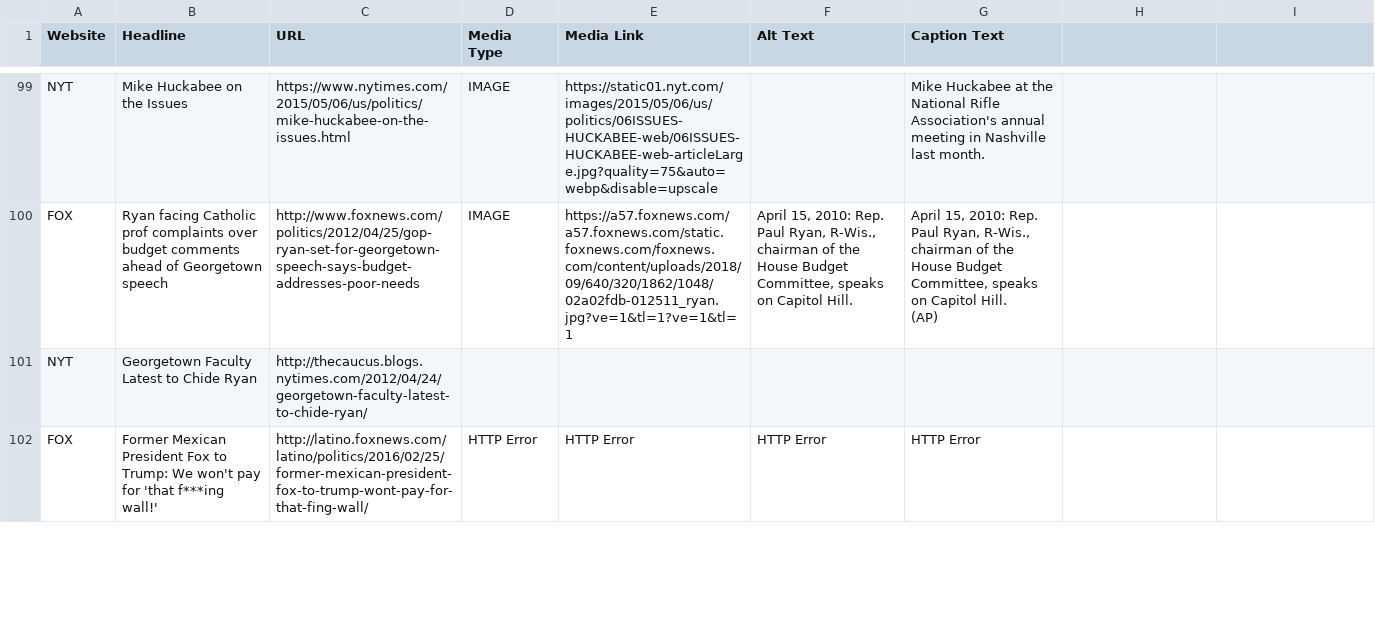
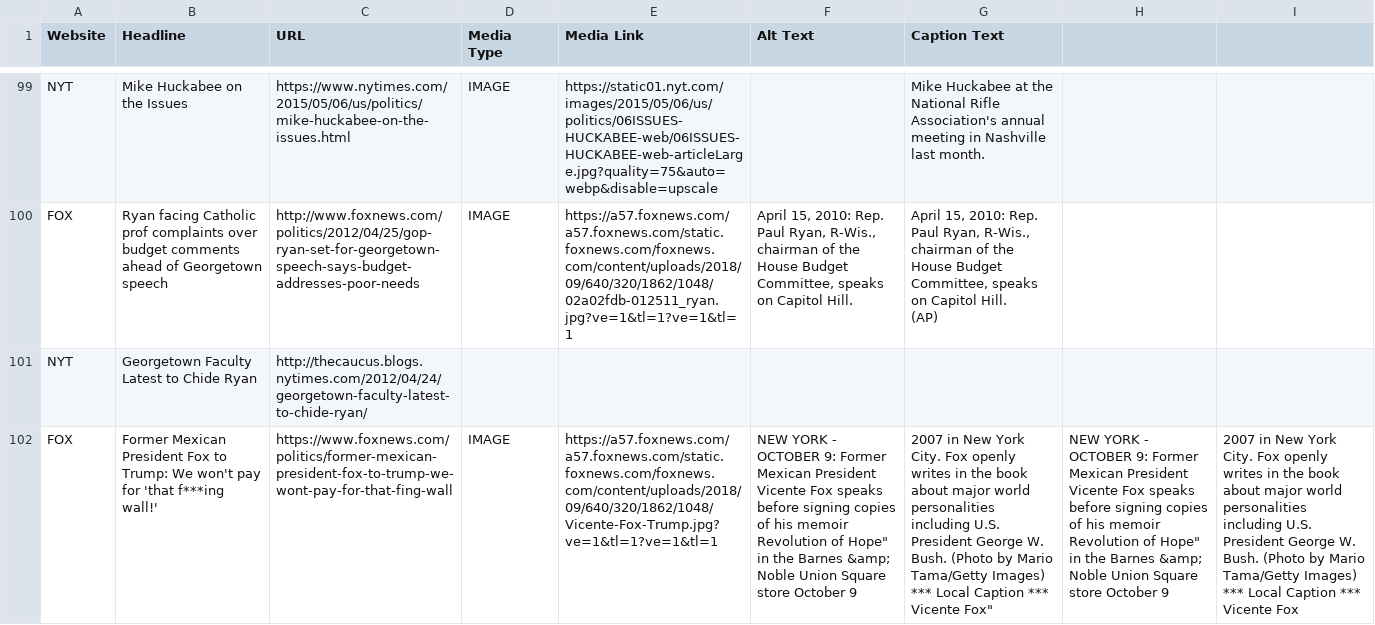
Before and after one commit to mirandaday16/mediabias, a CSV file: Data/processed_data/metadata.csv, drawn as a sheet; only a part is shown, gaps mark what is left out; the diff covers the shown part only; the diff names each change by its address in the sheet, - before the commit and + after, or states it on an @@ line.

Commit message:
updated metadata for FOX Fox article, line 119

```diff
--- a/Data/processed_data/metadata.csv
+++ b/Data/processed_data/metadata.csv
-C102 (URL): http://latino.foxnews.com/latino/politics/2016/02/25/former-mexican-president-fox-to-trump-wont-pay-for-that-fing-wall/
+C102 (URL): https://www.foxnews.com/politics/former-mexican-president-fox-to-trump-we-wont-pay-for-that-fing-wall
-D102 (Media Type): HTTP Error
+D102 (Media Type): IMAGE
-E102 (Media Link): HTTP Error
+E102 (Media Link): https://a57.foxnews.com/a57.foxnews.com/static.foxnews.com/foxnews.com/content/uploads/2018/09/640/320/1862/1048/Vicente-Fox-Trump.jpg?ve=1&tl=1?ve=1&tl=1
-F102 (Alt Text): HTTP Error
+F102 (Alt Text): NEW YORK - OCTOBER 9: Former Mexican President Vicente Fox speaks before signing copies of his memoir Revolution of Hope" in the Barnes &amp; Noble Union Square store October 9
-G102 (Caption Text): HTTP Error
+G102 (Caption Text): 2007 in New York City. Fox openly writes in the book about major world personalities including U.S. President George W. Bush. (Photo by Mario Tama/Getty Images) *** Local Caption *** Vicente Fox"
-H102: (empty)
+H102: NEW YORK - OCTOBER 9: Former Mexican President Vicente Fox speaks before signing copies of his memoir Revolution of Hope" in the Barnes &amp; Noble Union Square store October 9
-I102: (empty)
+I102: 2007 in New York City. Fox openly writes in the book about major world personalities including U.S. President George W. Bush. (Photo by Mario Tama/Getty Images) *** Local Caption *** Vicente Fox
```
Also changed, not shown: 1 added row and 1 removed row elsewhere in this file.
